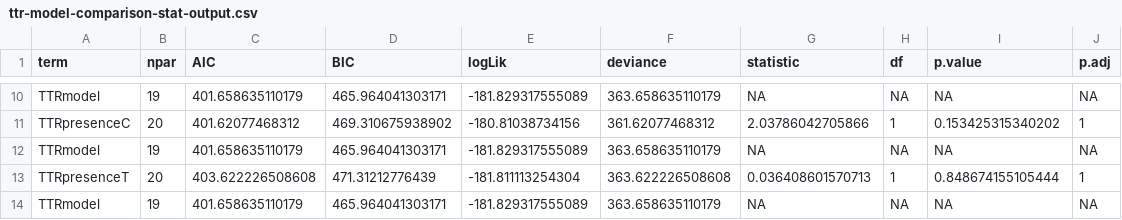
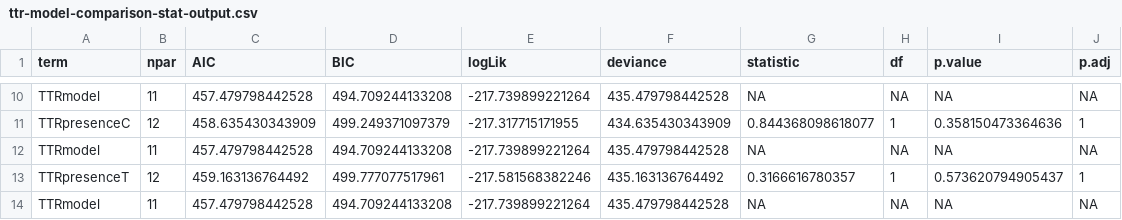
Before and after one commit to yaaminiv/cold-green-crab, a CSV file: output/MA/03-TTR-analysis/ttr-model-comparison-stat-output.csv, drawn as a sheet; only a part is shown, gaps mark what is left out; the diff covers the shown part only; the diff names each change by its address in the sheet, - before the commit and + after, or states it on an @@ line.

```diff
--- a/output/MA/03-TTR-analysis/ttr-model-comparison-stat-output.csv
+++ b/output/MA/03-TTR-analysis/ttr-model-comparison-stat-output.csv
-B10 (npar): 19
+B10 (npar): 11
-C10 (AIC): 401.658635110179
+C10 (AIC): 457.479798442528
-D10 (BIC): 465.964041303171
+D10 (BIC): 494.709244133208
-E10 (logLik): -181.829317555089
+E10 (logLik): -217.739899221264
-F10 (deviance): 363.658635110179
+F10 (deviance): 435.479798442528
-B11 (npar): 20
+B11 (npar): 12
-C11 (AIC): 401.62077468312
+C11 (AIC): 458.635430343909
-D11 (BIC): 469.310675938902
+D11 (BIC): 499.249371097379
-E11 (logLik): -180.81038734156
+E11 (logLik): -217.317715171955
-F11 (deviance): 361.62077468312
+F11 (deviance): 434.635430343909
-G11 (statistic): 2.03786042705866
+G11 (statistic): 0.844368098618077
-I11 (p.value): 0.153425315340202
+I11 (p.value): 0.358150473364636
-B12 (npar): 19
+B12 (npar): 11
-C12 (AIC): 401.658635110179
+C12 (AIC): 457.479798442528
-D12 (BIC): 465.964041303171
+D12 (BIC): 494.709244133208
-E12 (logLik): -181.829317555089
+E12 (logLik): -217.739899221264
-F12 (deviance): 363.658635110179
+F12 (deviance): 435.479798442528
-B13 (npar): 20
+B13 (npar): 12
-C13 (AIC): 403.622226508608
+C13 (AIC): 459.163136764492
-D13 (BIC): 471.31212776439
+D13 (BIC): 499.777077517961
-E13 (logLik): -181.811113254304
+E13 (logLik): -217.581568382246
-F13 (deviance): 363.622226508608
+F13 (deviance): 435.163136764492
-G13 (statistic): 0.036408601570713
+G13 (statistic): 0.3166616780357
-I13 (p.value): 0.848674155105444
+I13 (p.value): 0.573620794905437
-B14 (npar): 19
+B14 (npar): 11
-C14 (AIC): 401.658635110179
+C14 (AIC): 457.479798442528
-D14 (BIC): 465.964041303171
+D14 (BIC): 494.709244133208
-E14 (logLik): -181.829317555089
+E14 (logLik): -217.739899221264
-F14 (deviance): 363.658635110179
+F14 (deviance): 435.479798442528
```
Also changed, not shown: 3 added rows, 3 removed rows and 29 edited cells elsewhere in this file, 1 other file.
